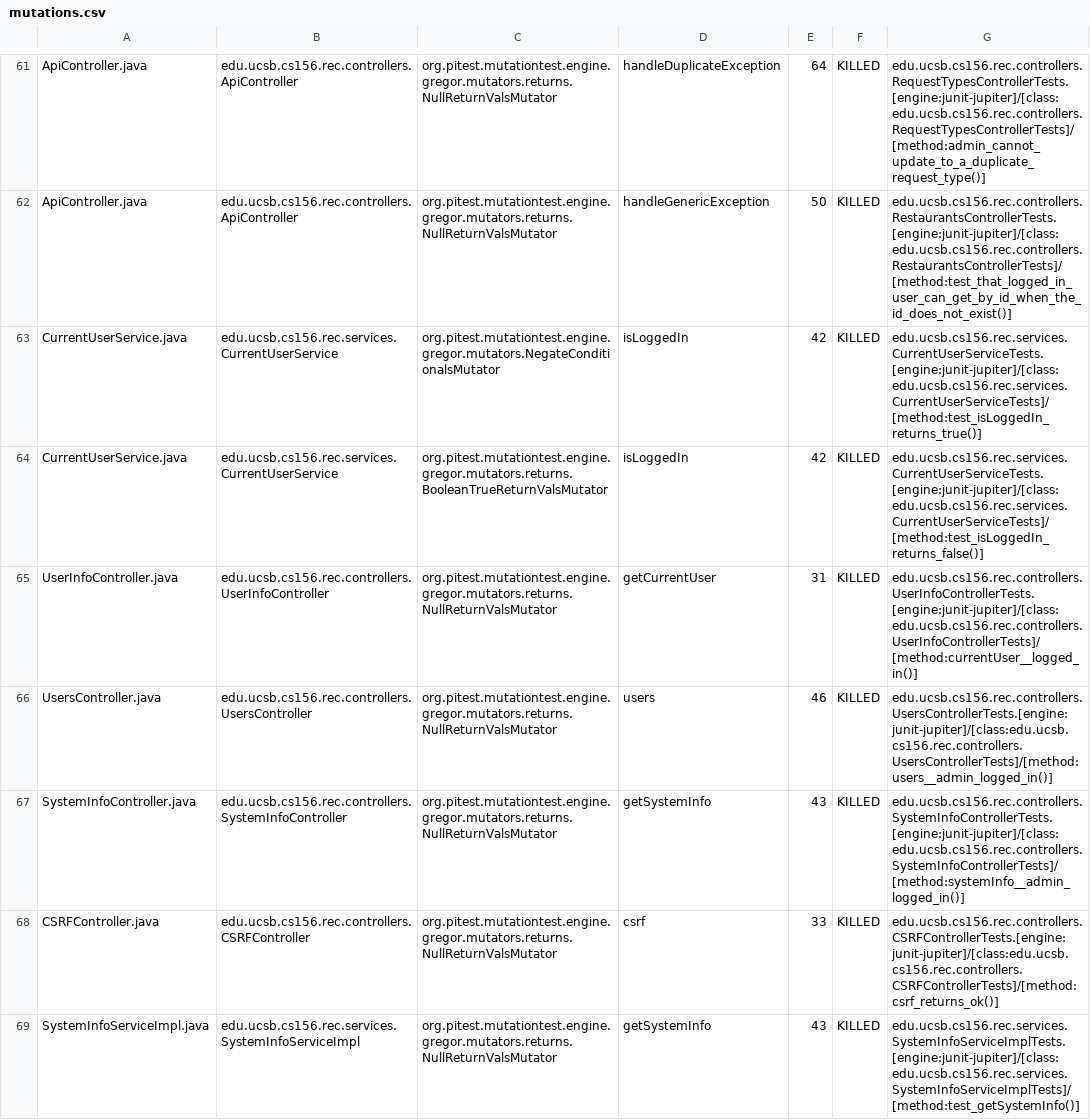
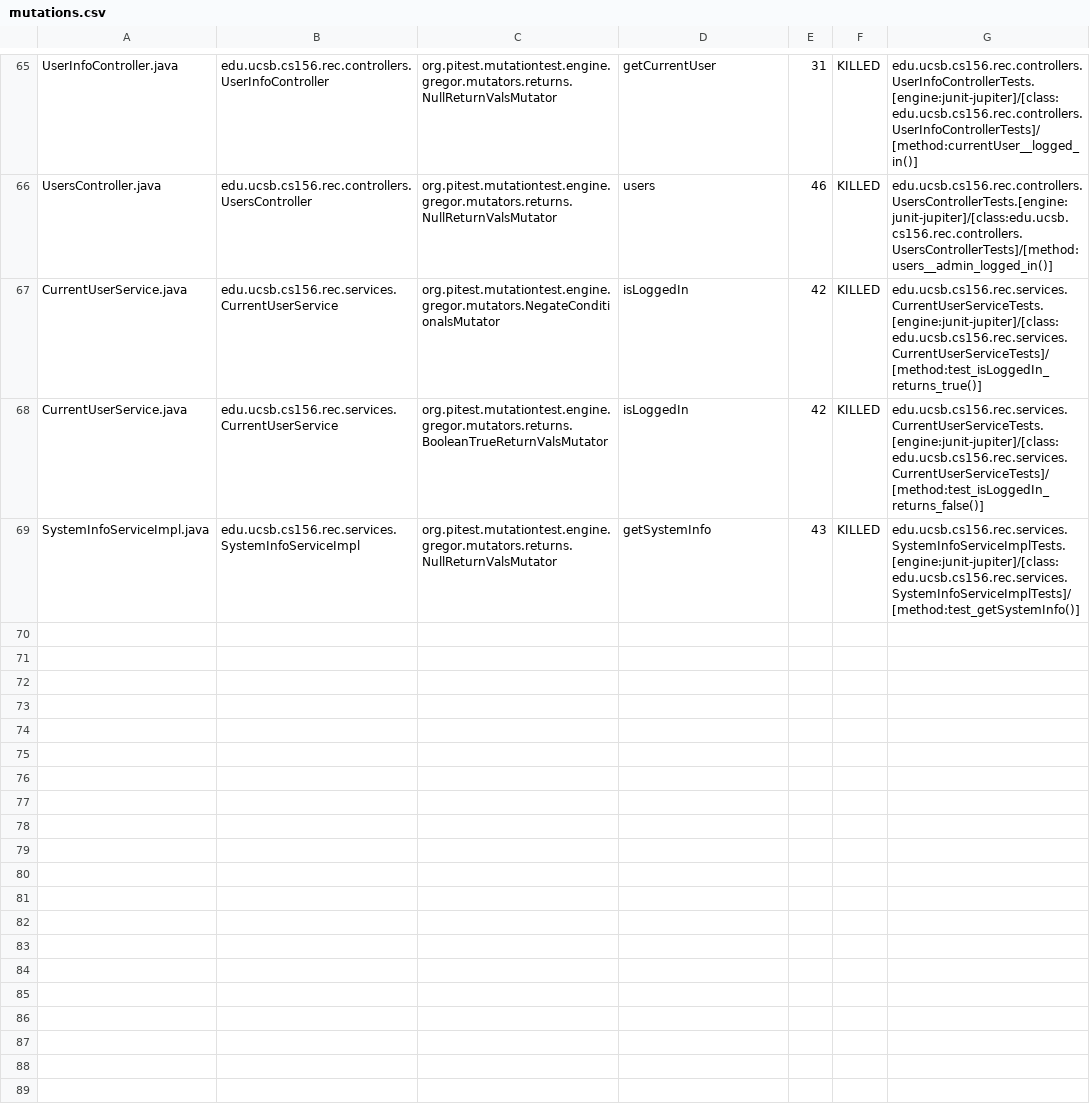
Before and after one commit to ucsb-cs156-f24/proj-rec-f24-05, a CSV file: pitest/mutations.csv, drawn as a sheet; only a part is shown, gaps mark what is left out; removed rows and columns are numbered as before the commit, all else as after; the diff covers the shown part only; the diff names each change by its address in the sheet, - before the commit and + after, or states it on an @@ line.

Commit message:
Deploying to gh-pages from @ ucsb-cs156-f24/proj-rec-f24-05@bd233273b0a007b65a4fec6f48ad1651ddb93fd2 🚀

```diff
--- a/pitest/mutations.csv
+++ b/pitest/mutations.csv
-A65: ApiController.java
+A65: UserInfoController.java
-B65: edu.ucsb.cs156.rec.controllers.ApiController
+B65: edu.ucsb.cs156.rec.controllers.UserInfoController
-D65: handleDuplicateException
+D65: getCurrentUser
-E65: 64
+E65: 31
-G65: edu.ucsb.cs156.rec.controllers.RequestTypesControllerTests.[engine:junit-jupiter]/[class:edu.ucsb.cs156.rec.controllers.RequestTypesControllerTests]/[method:admin_cannot_update_to_a_duplicate_request_type()]
+G65: edu.ucsb.cs156.rec.controllers.UserInfoControllerTests.[engine:junit-jupiter]/[class:edu.ucsb.cs156.rec.controllers.UserInfoControllerTests]/[method:currentUser__logged_in()]
-A66: ApiController.java
+A66: UsersController.java
-B66: edu.ucsb.cs156.rec.controllers.ApiController
+B66: edu.ucsb.cs156.rec.controllers.UsersController
-D66: handleGenericException
+D66: users
-E66: 50
+E66: 46
-G66: edu.ucsb.cs156.rec.controllers.RestaurantsControllerTests.[engine:junit-jupiter]/[class:edu.ucsb.cs156.rec.controllers.RestaurantsControllerTests]/[method:test_that_logged_in_user_can_get_by_id_when_the_id_does_not_exist()]
+G66: edu.ucsb.cs156.rec.controllers.UsersControllerTests.[engine:junit-jupiter]/[class:edu.ucsb.cs156.rec.controllers.UsersControllerTests]/[method:users__admin_logged_in()]
-row 65: UserInfoController.java | edu.ucsb.cs156.rec.controllers.UserInfoController | org.pitest.mutationtest.engine.gregor.mutators.returns.NullReturnValsMutator | getCurrentUser | 31 | KILLED | edu.ucsb.cs156.rec.controllers.UserInfoControllerTests.[engine:junit-jupiter]/[class:edu.ucsb.cs156.rec.controllers.UserInfoControllerTests]/[method:currentUser__logged_in()]
-row 66: UsersController.java | edu.ucsb.cs156.rec.controllers.UsersController | org.pitest.mutationtest.engine.gregor.mutators.returns.NullReturnValsMutator | users | 46 | KILLED | edu.ucsb.cs156.rec.controllers.UsersControllerTests.[engine:junit-jupiter]/[class:edu.ucsb.cs156.rec.controllers.UsersControllerTests]/[method:users__admin_logged_in()]
@@ row 67 moved to row 27: SystemInfoController.java @@
@@ row 68 moved to row 5: CSRFController.java @@
```
Also changed, not shown: 2 added rows and 38 moved rows elsewhere in this file, 12 other files.
